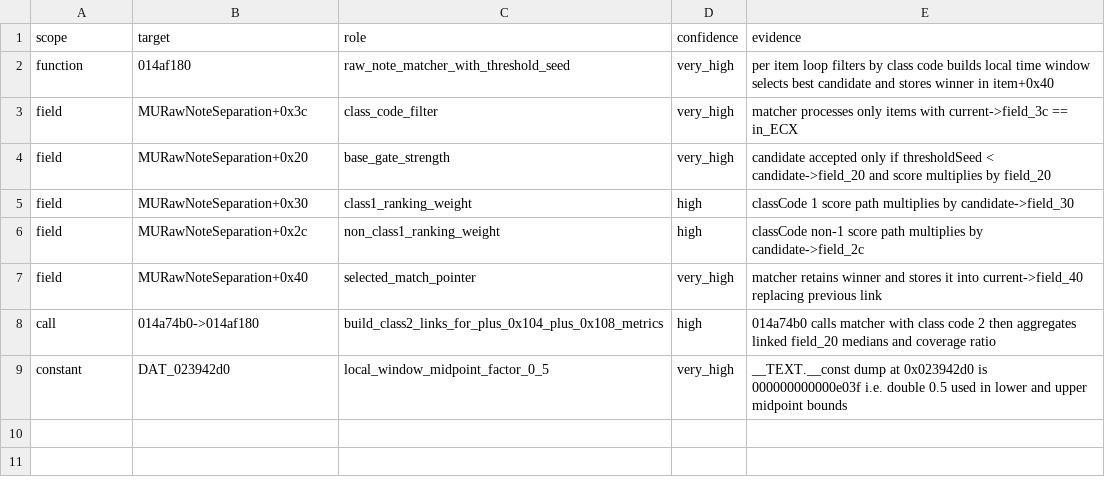
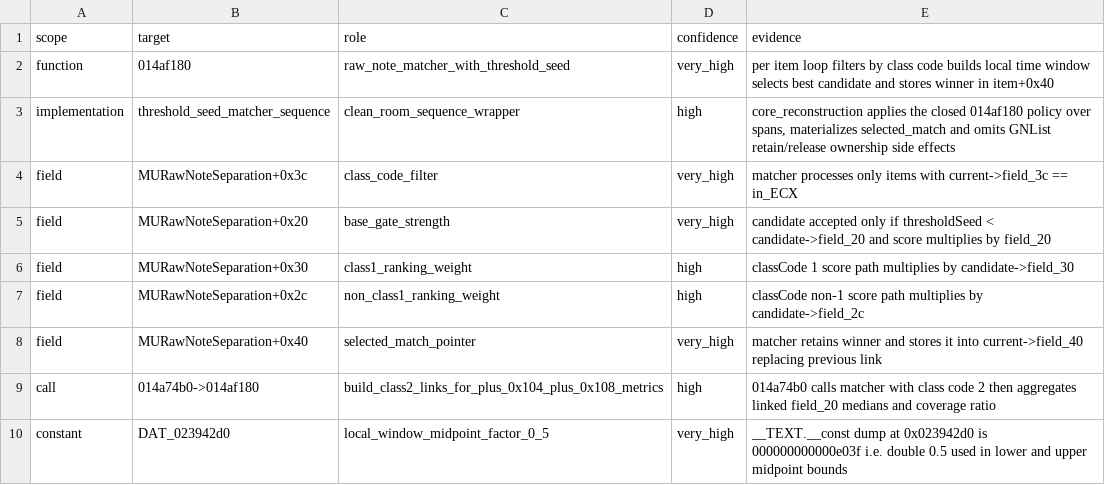
Before and after one commit to MichaelxBelmonte/progettoreverse, a TSV file: data/threshold_seeded_raw_note_matcher_014af180.tsv, drawn as a sheet.

Commit message:
Add threshold matcher sequence wrapper

```diff
--- a/data/threshold_seeded_raw_note_matcher_014af180.tsv
+++ b/data/threshold_seeded_raw_note_matcher_014af180.tsv
@@ -2,2 +2,3 @@ scope	target	role	confidence	evidence
 function	014af180	raw_note_matcher_with_threshold_seed	very_high	per item loop filters by class code builds local time window selects best candidate and stores winner in item+0x40
+implementation	threshold_seed_matcher_sequence	clean_room_sequence_wrapper	high	core_reconstruction applies the closed 014af180 policy over spans, materializes selected_match and omits GNList retain/release ownership side effects
 field	MURawNoteSeparation+0x3c	class_code_filter	very_high	matcher processes only items with current->field_3c == in_ECX
```
Also changed, not shown: 7 other files.
